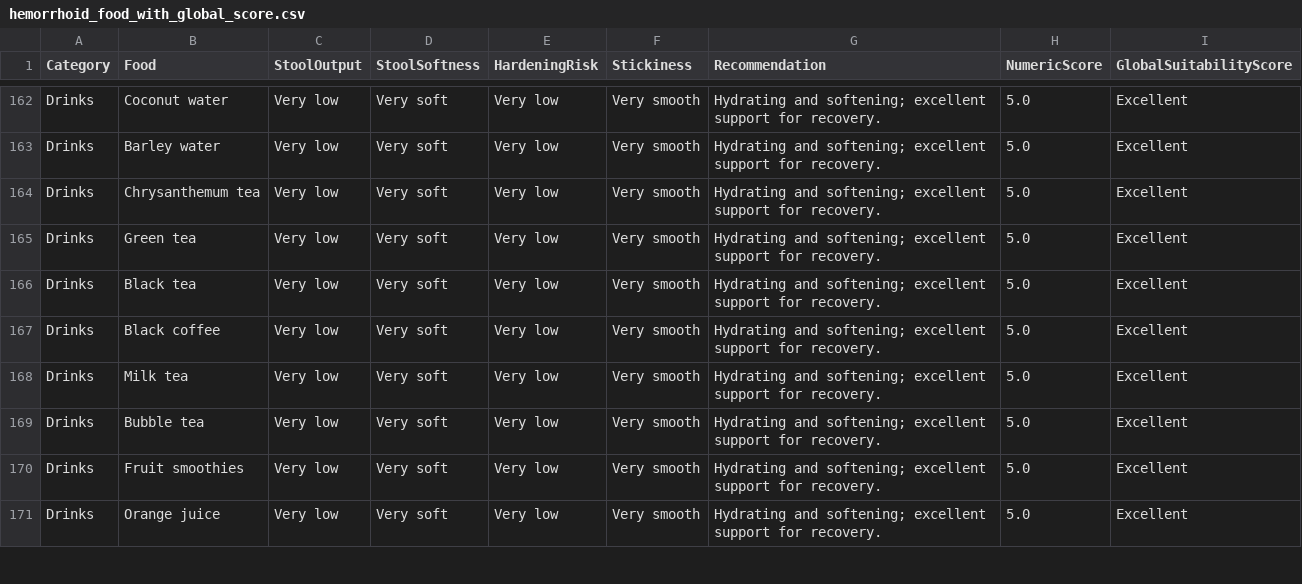
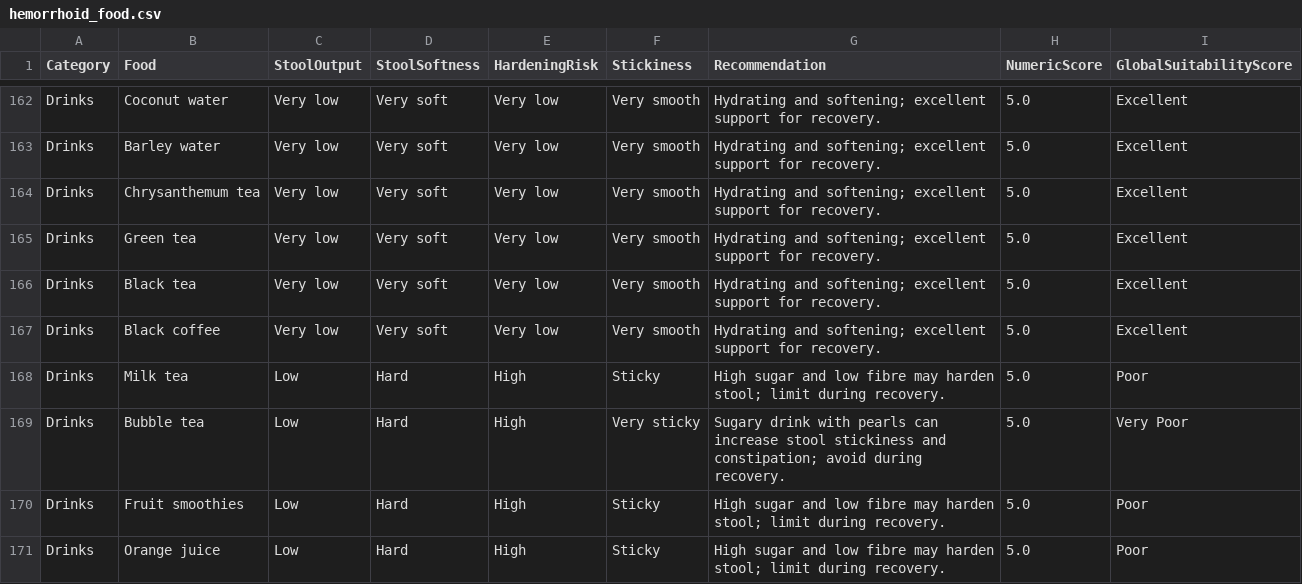
Before and after one commit to tramax/hemorrhoid-diet-lookup, a CSV file: hemorrhoid_food.csv (was hemorrhoid_food_with_global_score.csv), drawn as a sheet; only a part is shown, gaps mark what is left out; the diff covers the shown part only.

Commit message:
Update food translations and add hemorrhoid food recommendations
- Enhanced food translations in Vietnamese, adding new entries for fruits, vegetables, grains, proteins, dairy, snacks, and drinks.
- Removed outdated or redundant entries to streamline the translation file.
- Introduced a new CSV file for hemorrhoid food recommendations, detailing categories, food items, and their effects on stool output and softness.
- Included specific recommendations for each food item based on their suitability for individuals with hemorrhoids.

```diff
--- a/hemorrhoid_food_with_global_score.csv
+++ b/hemorrhoid_food.csv
@@ -167,5 +167,5 @@ Drinks,Black tea,Very low,Very soft,Very low,Very smooth,Hydrating and softening
 Drinks,Black coffee,Very low,Very soft,Very low,Very smooth,Hydrating and softening; excellent support for recovery.,5.0,Excellent
-Drinks,Milk tea,Very low,Very soft,Very low,Very smooth,Hydrating and softening; excellent support for recovery.,5.0,Excellent
-Drinks,Bubble tea,Very low,Very soft,Very low,Very smooth,Hydrating and softening; excellent support for recovery.,5.0,Excellent
-Drinks,Fruit smoothies,Very low,Very soft,Very low,Very smooth,Hydrating and softening; excellent support for recovery.,5.0,Excellent
-Drinks,Orange juice,Very low,Very soft,Very low,Very smooth,Hydrating and softening; excellent support for recovery.,5.0,Excellent
+Drinks,Milk tea,Low,Hard,High,Sticky,High sugar and low fibre may harden stool; limit during recovery.,5.0,Poor
+Drinks,Bubble tea,Low,Hard,High,Very sticky,Sugary drink with pearls can increase stool stickiness and constipation; avoid during recovery.,5.0,Very Poor
+Drinks,Fruit smoothies,Low,Hard,High,Sticky,High sugar and low fibre may harden stool; limit during recovery.,5.0,Poor
+Drinks,Orange juice,Low,Hard,High,Sticky,High sugar and low fibre may harden stool; limit during recovery.,5.0,Poor
```
Also changed, not shown: 70 edited cells elsewhere in this file, 2 other files.
